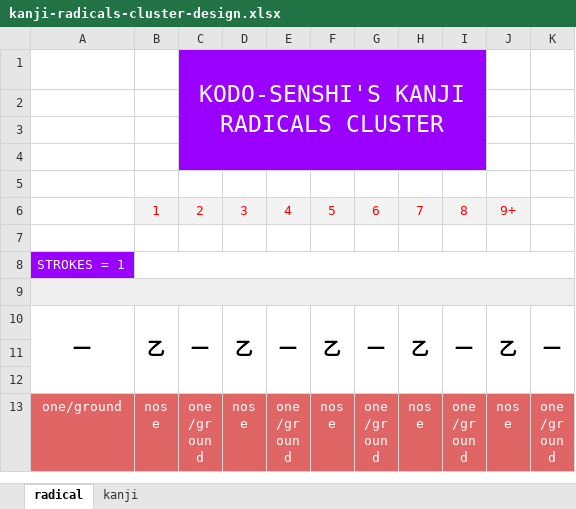
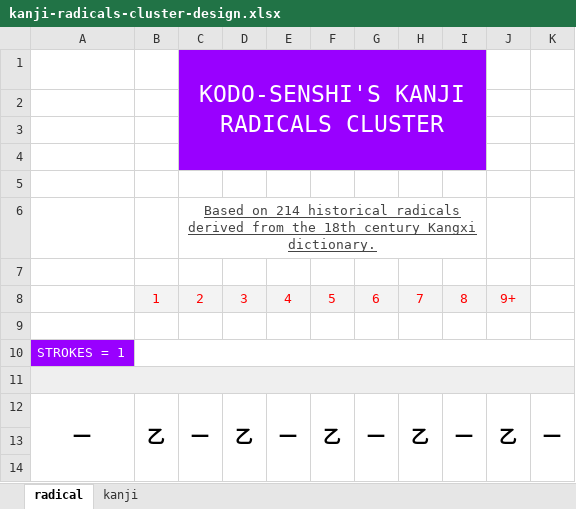
Before and after one commit to rohithmsr/kanji-radicals-cluster, an Excel workbook: kanji-radicals-cluster-design.xlsx, sheet radical, drawn as a sheet; only a part is shown; the shorter side is filled out with more unchanged rows; values as stored, in another font and other column widths than the file's, no borders; charts and pictures not drawn; the diff names each change by its address in the sheet, - before the commit and + after, or states it on an @@ line.

Commit message:
Extract radicals

```diff
--- a/kanji-radicals-cluster-design.xlsx (sheet radical)
+++ b/kanji-radicals-cluster-design.xlsx (sheet radical)
+row 6:  |  | Based on 214 historical radicals derived from the 18th century Kangxi dictionary.
+row 7: (empty)
```
Also changed, not shown: sheet kanji, 5 other files.
